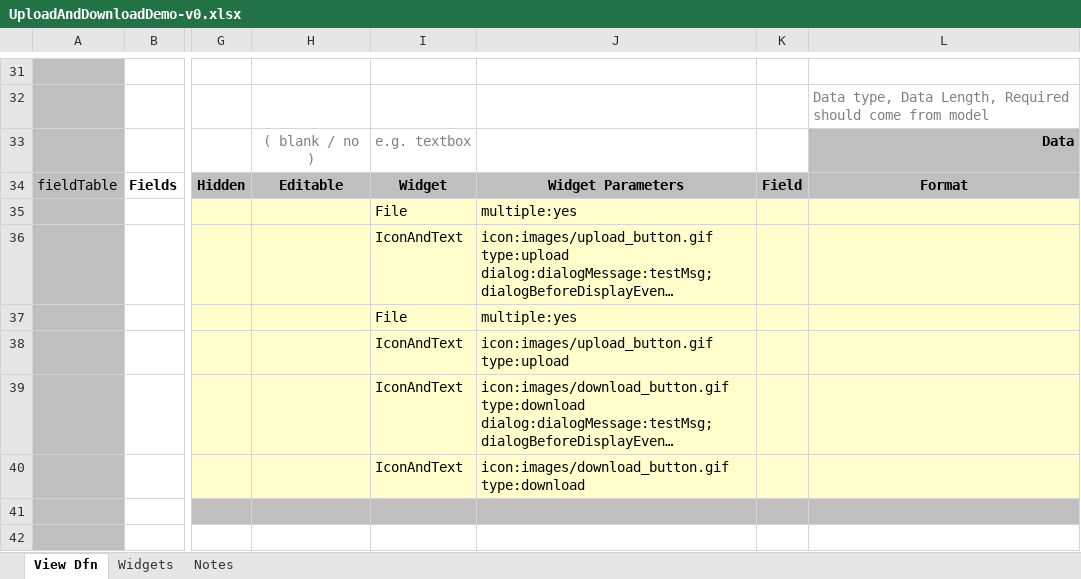
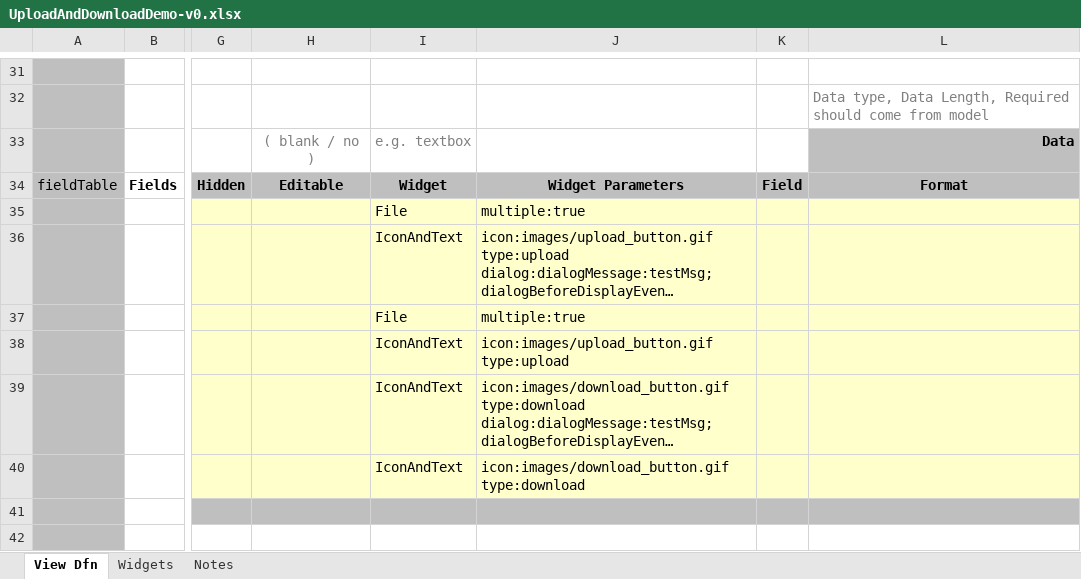
Before and after one commit to ikyofw/ikyo, an Excel workbook: apps/demo/djn/var/sys/views/demo/UploadAndDownloadDemo-v0.xlsx, sheet View Dfn, drawn as a sheet; only a part is shown, gaps mark what is left out; long unchanged cells end in …; values as stored, in another font and other column widths than the file's, no borders; the diff names each change by its address in the sheet, - before the commit and + after, or states it on an @@ line.

```diff
--- a/apps/demo/djn/var/sys/views/demo/UploadAndDownloadDemo-v0.xlsx (sheet View Dfn)
+++ b/apps/demo/djn/var/sys/views/demo/UploadAndDownloadDemo-v0.xlsx (sheet View Dfn)
-J35: multiple:yes
+J35: multiple:true
-J37: multiple:yes
+J37: multiple:true
```
Also changed, not shown: django_backend/var/sys/views/core/UsrGrpMnt-v0.xlsx, django_backend/var/sys/views/core/UsrMnt-v0.xlsx, 18 other files.
